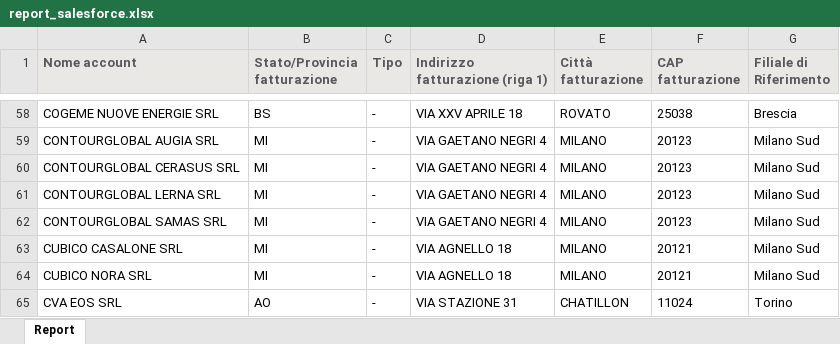
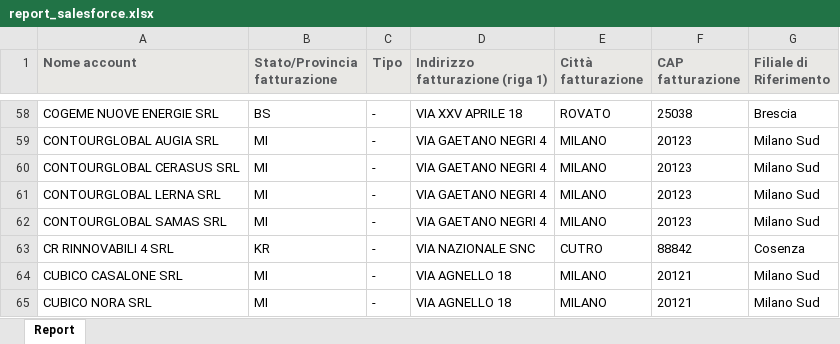
Before and after one commit to EmAnzi3/pv_echarts, an Excel workbook: input/report_salesforce.xlsx, sheet Report, drawn as a sheet; only a part is shown, gaps mark what is left out; the shorter side is filled out with more unchanged rows; values as stored, in another font and other column widths than the file's, no borders; the diff names each change by its address in the sheet, - before the commit and + after, or states it on an @@ line.

```diff
--- a/input/report_salesforce.xlsx (sheet Report)
+++ b/input/report_salesforce.xlsx (sheet Report)
+row 63: CR RINNOVABILI 4 SRL | KR | - | VIA NAZIONALE SNC | CUTRO | 88842 | Cosenza
```
Also changed, not shown: output/Mappa_progetti_clienti_filiali.xlsx, output/audit_abbinamenti.xlsx, 1 other file.
